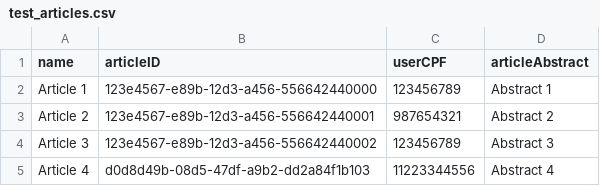
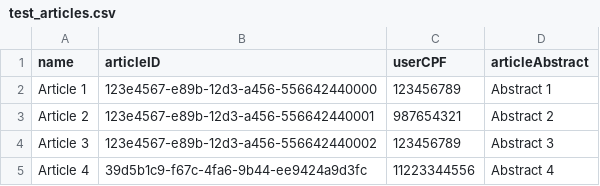
Before and after one commit to camilajullyane/CRUD-event, a CSV file: DB/teste/test_articles.csv, drawn as a sheet.

```diff
--- a/DB/teste/test_articles.csv
+++ b/DB/teste/test_articles.csv
@@ -4,2 +4,2 @@ Article 2,123e4567-e89b-12d3-a456-556642440001,987654321,Abstract 2
 Article 3,123e4567-e89b-12d3-a456-556642440002,123456789,Abstract 3
-Article 4,d0d8d49b-08d5-47df-a9b2-dd2a84f1b103,11223344556,Abstract 4
+Article 4,39d5b1c9-f67c-4fa6-9b44-ee9424a9d3fc,11223344556,Abstract 4
```
Also changed, not shown: 26 other files.
